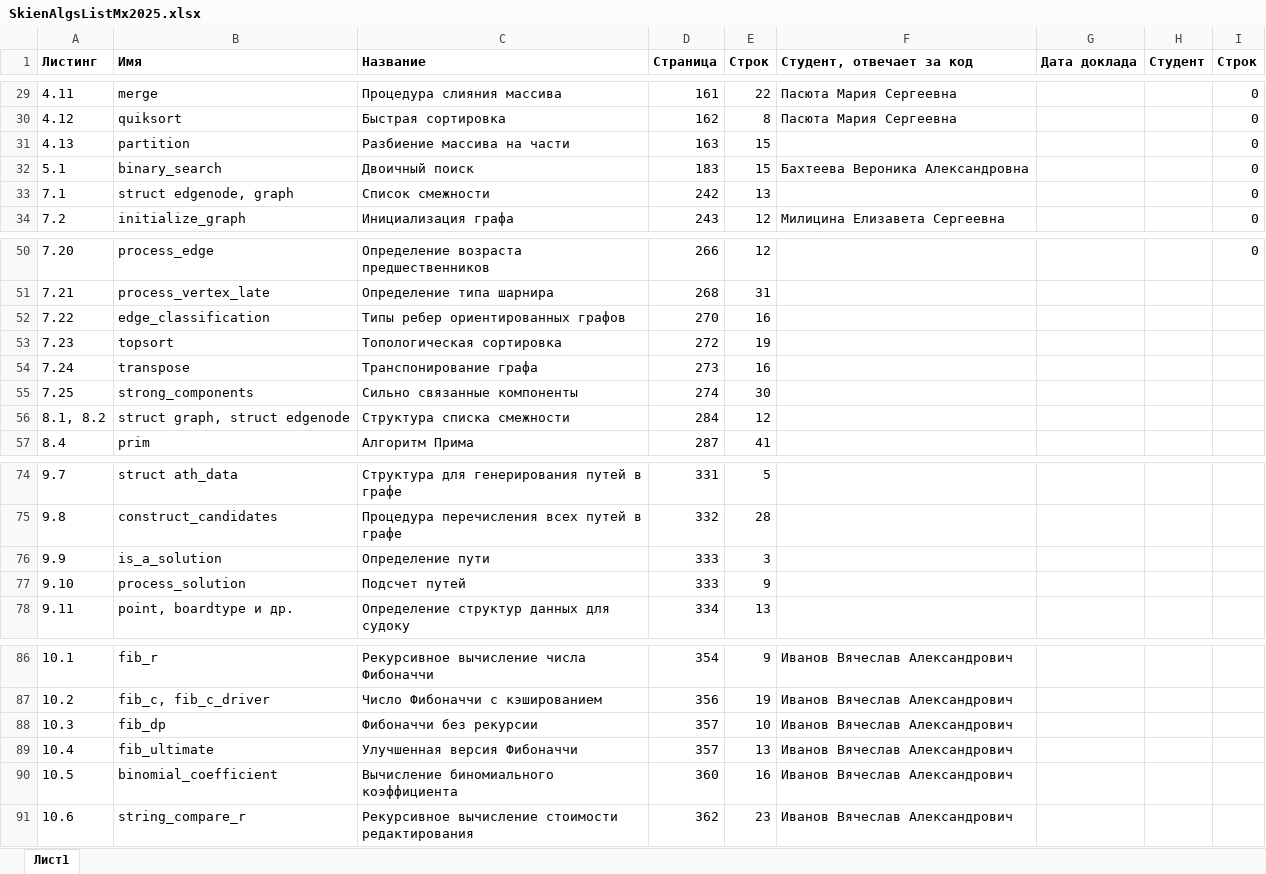
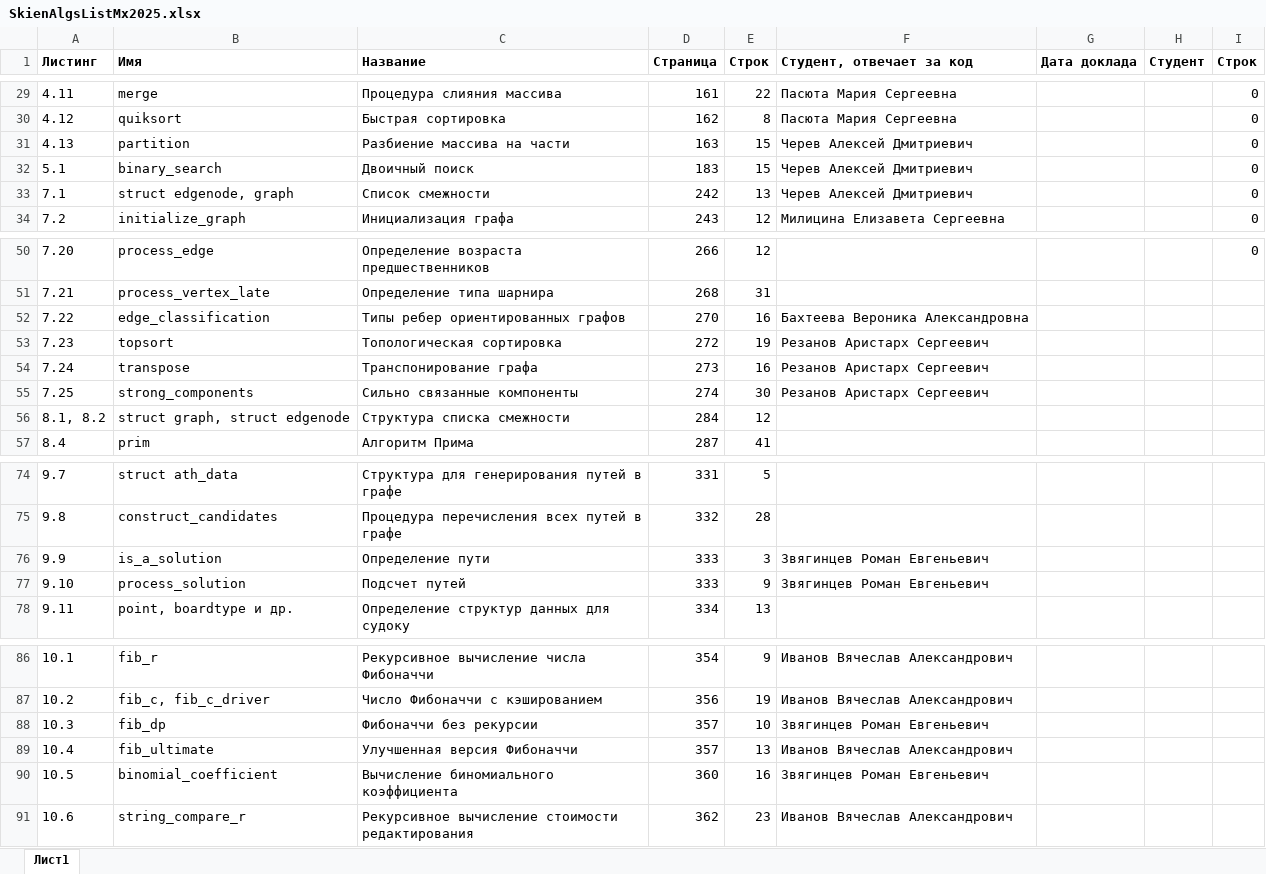
Before and after one commit to DimaKorneshov/AiSD2026, an Excel workbook: Mx/SkienAlgsListMx2025.xlsx, sheet Лист1, drawn as a sheet; only a part is shown, gaps mark what is left out; values as stored, in another font and other column widths than the file's, no borders; table styles not drawn; the diff covers the shown part only; the diff names each change by its address in the sheet, - before the commit and + after, or states it on an @@ line.

```diff
--- a/Mx/SkienAlgsListMx2025.xlsx (sheet Лист1)
+++ b/Mx/SkienAlgsListMx2025.xlsx (sheet Лист1)
-F31 (Студент, отвечает за код): (empty)
+F31 (Студент, отвечает за код): Черев Алексей Дмитриевич
-F32 (Студент, отвечает за код): Бахтеева Вероника Александровна
+F32 (Студент, отвечает за код): Черев Алексей Дмитриевич
-F33 (Студент, отвечает за код): (empty)
+F33 (Студент, отвечает за код): Черев Алексей Дмитриевич
-F52 (Студент, отвечает за код): (empty)
+F52 (Студент, отвечает за код): Бахтеева Вероника Александровна
-F53:F55 (Студент, отвечает за код): (empty)
+F53:F55 (Студент, отвечает за код): Резанов Аристарх Сергеевич
-F76:F77 (Студент, отвечает за код): (empty)
+F76:F77 (Студент, отвечает за код): Звягинцев Роман Евгеньевич
-F88 (Студент, отвечает за код): Иванов Вячеслав Александрович
+F88 (Студент, отвечает за код): Звягинцев Роман Евгеньевич
-F90 (Студент, отвечает за код): Иванов Вячеслав Александрович
+F90 (Студент, отвечает за код): Звягинцев Роман Евгеньевич
```
Also changed, not shown: 27 edited cells elsewhere in this sheet, formulas that keep their value.
